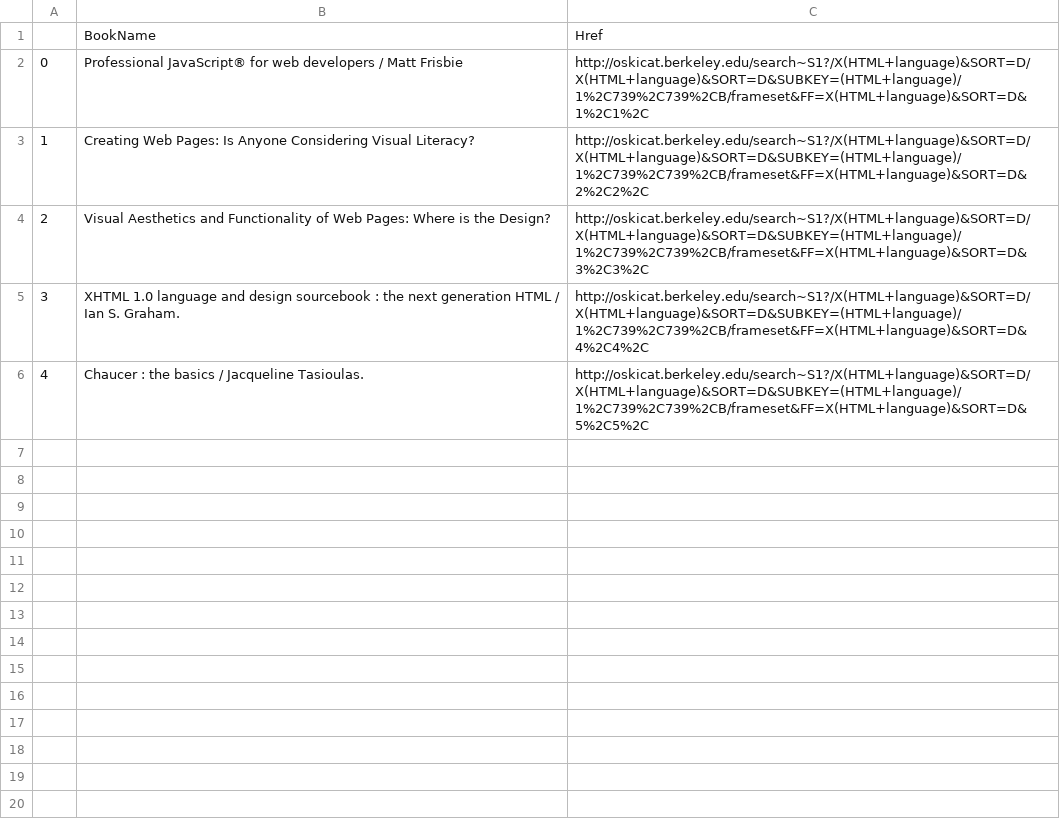
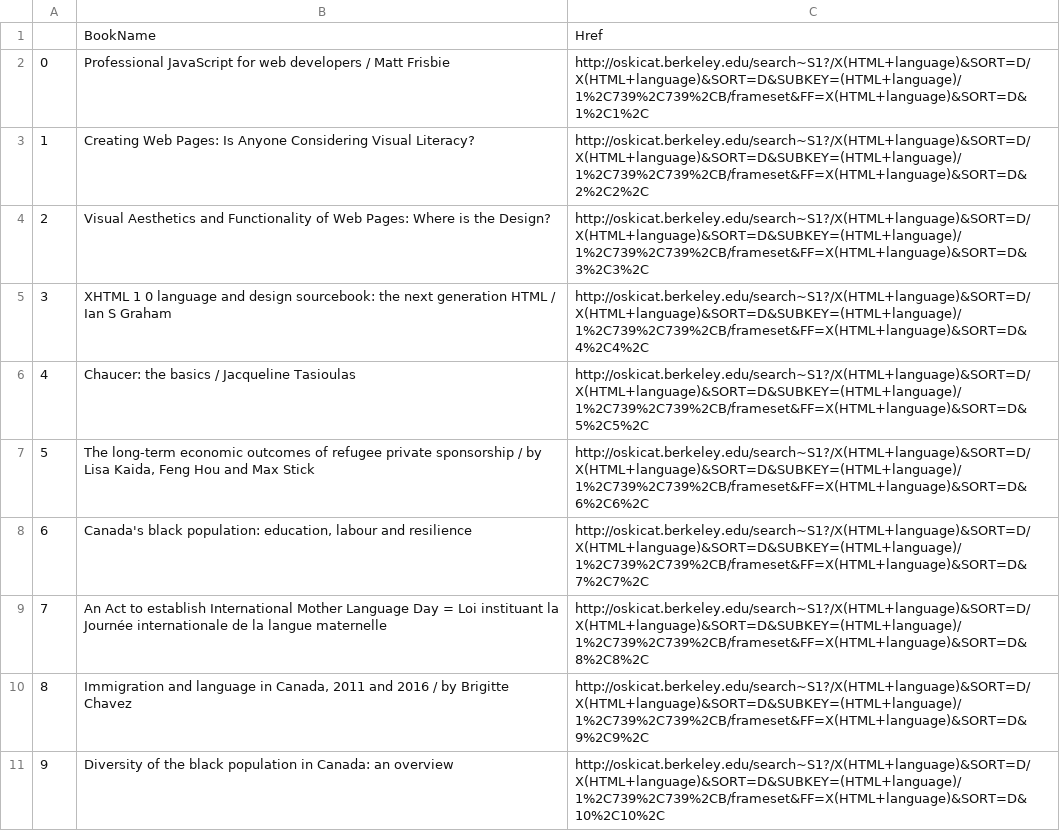
Before and after one commit to joliang17/DataX_Project, a CSV file: WebScraping/Book/Data/BookInformation_HTML.csv, drawn as a sheet.

Commit message:
Books information for new languages

```diff
--- a/WebScraping/Book/Data/BookInformation_HTML.csv
+++ b/WebScraping/Book/Data/BookInformation_HTML.csv
@@ -1,6 +1,11 @@
 ,BookName,Href
-0,Professional JavaScript® for web developers / Matt Frisbie,http://oskicat.berkeley.edu/search~S1?/X(HTML+language)&SORT=D/X(HTML+language)&SORT=D&SUBKEY=(HTML+language)/1%2C739%2C739%2CB/frameset&FF=X(HTML+language)&SORT=D&1%2C1%2C
+0,Professional JavaScript for web developers / Matt Frisbie,http://oskicat.berkeley.edu/search~S1?/X(HTML+language)&SORT=D/X(HTML+language)&SORT=D&SUBKEY=(HTML+language)/1%2C739%2C739%2CB/frameset&FF=X(HTML+language)&SORT=D&1%2C1%2C
 1,Creating Web Pages: Is Anyone Considering Visual Literacy?,http://oskicat.berkeley.edu/search~S1?/X(HTML+language)&SORT=D/X(HTML+language)&SORT=D&SUBKEY=(HTML+language)/1%2C739%2C739%2CB/frameset&FF=X(HTML+language)&SORT=D&2%2C2%2C
 2,Visual Aesthetics and Functionality of Web Pages: Where is the Design?,http://oskicat.berkeley.edu/search~S1?/X(HTML+language)&SORT=D/X(HTML+language)&SORT=D&SUBKEY=(HTML+language)/1%2C739%2C739%2CB/frameset&FF=X(HTML+language)&SORT=D&3%2C3%2C
-3,XHTML 1.0 language and design sourcebook : the next generation HTML / Ian S. Graham.,http://oskicat.berkeley.edu/search~S1?/X(HTML+language)&SORT=D/X(HTML+language)&SORT=D&SUBKEY=(HTML+language)/1%2C739%2C739%2CB/frameset&FF=X(HTML+language)&SORT=D&4%2C4%2C
-4,Chaucer : the basics / Jacqueline Tasioulas.,http://oskicat.berkeley.edu/search~S1?/X(HTML+language)&SORT=D/X(HTML+language)&SORT=D&SUBKEY=(HTML+language)/1%2C739%2C739%2CB/frameset&FF=X(HTML+language)&SORT=D&5%2C5%2C
+3,XHTML 1 0 language and design sourcebook: the next generation HTML / Ian S  Graham ,http://oskicat.berkeley.edu/search~S1?/X(HTML+language)&SORT=D/X(HTML+language)&SORT=D&SUBKEY=(HTML+language)/1%2C739%2C739%2CB/frameset&FF=X(HTML+language)&SORT=D&4%2C4%2C
+4,Chaucer: the basics / Jacqueline Tasioulas ,http://oskicat.berkeley.edu/search~S1?/X(HTML+language)&SORT=D/X(HTML+language)&SORT=D&SUBKEY=(HTML+language)/1%2C739%2C739%2CB/frameset&FF=X(HTML+language)&SORT=D&5%2C5%2C
+5,"The long-term economic outcomes of refugee private sponsorship /  by Lisa Kaida, Feng Hou and Max Stick ",http://oskicat.berkeley.edu/search~S1?/X(HTML+language)&SORT=D/X(HTML+language)&SORT=D&SUBKEY=(HTML+language)/1%2C739%2C739%2CB/frameset&FF=X(HTML+language)&SORT=D&6%2C6%2C
+6,"Canada's black population:  education, labour and resilience ",http://oskicat.berkeley.edu/search~S1?/X(HTML+language)&SORT=D/X(HTML+language)&SORT=D&SUBKEY=(HTML+language)/1%2C739%2C739%2CB/frameset&FF=X(HTML+language)&SORT=D&7%2C7%2C
+7,An Act to establish International Mother Language Day =  Loi instituant la Journée internationale de la langue maternelle ,http://oskicat.berkeley.edu/search~S1?/X(HTML+language)&SORT=D/X(HTML+language)&SORT=D&SUBKEY=(HTML+language)/1%2C739%2C739%2CB/frameset&FF=X(HTML+language)&SORT=D&8%2C8%2C
+8,"Immigration and language in Canada, 2011 and 2016 /  by Brigitte Chavez ",http://oskicat.berkeley.edu/search~S1?/X(HTML+language)&SORT=D/X(HTML+language)&SORT=D&SUBKEY=(HTML+language)/1%2C739%2C739%2CB/frameset&FF=X(HTML+language)&SORT=D&9%2C9%2C
+9,Diversity of the black population in Canada:  an overview ,http://oskicat.berkeley.edu/search~S1?/X(HTML+language)&SORT=D/X(HTML+language)&SORT=D&SUBKEY=(HTML+language)/1%2C739%2C739%2CB/frameset&FF=X(HTML+language)&SORT=D&10%2C10%2C
```
Also changed, not shown: WebScraping/Book/Data/BookInformation_CSS.csv, WebScraping/Book/Data/BookInformation_Python.csv, 8 other files.
